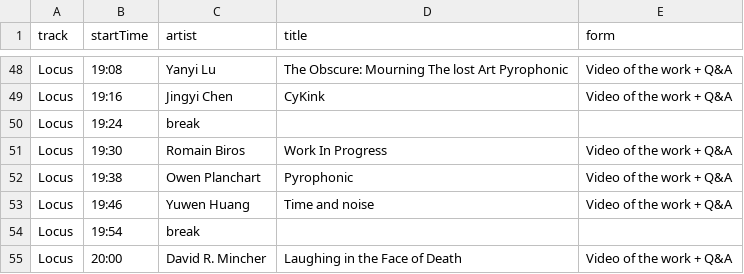
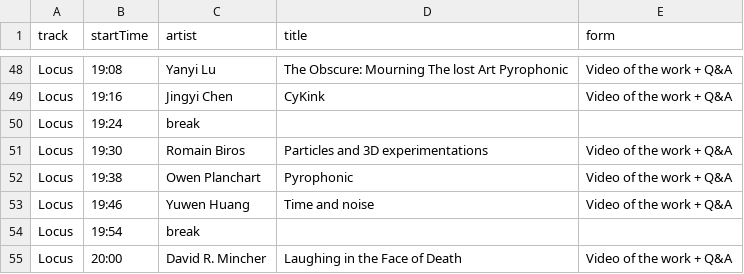
Before and after one commit to aubergene/pop-up-show-may-2020, a CSV file: raw/Pop up show timetable - May 2020 - 2020-05-29.csv, drawn as a sheet; only a part is shown, gaps mark what is left out.

```diff
--- a/raw/Pop up show timetable - May 2020 - 2020-05-29.csv
+++ b/raw/Pop up show timetable - May 2020 - 2020-05-29.csv
@@ -50,3 +50,3 @@ Locus,19:16,Jingyi Chen,CyKink ,Video of the work + Q&A
 Locus,19:24,break,,
-Locus,19:30,Romain Biros,Work In Progress ,Video of the work + Q&A
+Locus,19:30,Romain Biros,Particles and 3D experimentations,Video of the work + Q&A
 Locus,19:38,Owen Planchart,Pyrophonic,Video of the work + Q&A
```
Also changed, not shown: docs/data/works.csv, public/data/works.csv, 4 other files.
